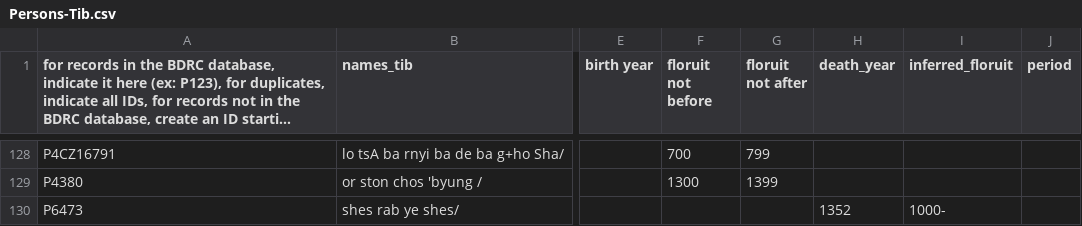
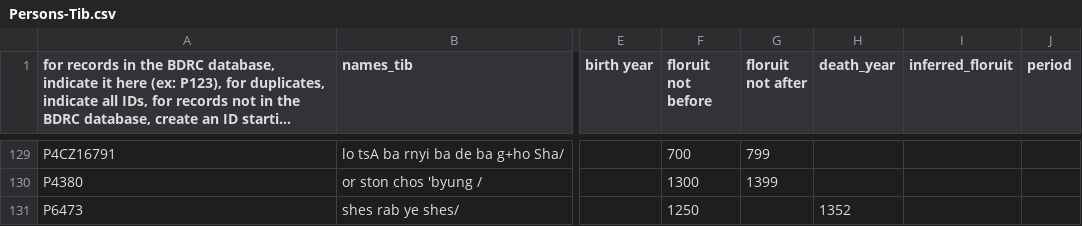
Before and after one commit to eroux/IATTC, a CSV file: csv/Persons-Tib.csv, drawn as a sheet; only a part is shown, gaps mark what is left out; long unchanged cells end in …; addresses are those after the commit; the diff covers the shown part only; the diff names each change by its address in the sheet, - before the commit and + after, or states it on an @@ line.

Commit message:
sync with online sheet

```diff
--- a/csv/Persons-Tib.csv
+++ b/csv/Persons-Tib.csv
-F131 (floruit not before): (empty)
+F131 (floruit not before): 1250
-I131 (inferred_floruit): 1000-
+I131 (inferred_floruit): (empty)
```
Also changed, not shown: 3 added rows, 1 removed row and 5 edited cells elsewhere in this file, csv/DergeKangyur.csv, csv/DergeTengyur.csv, 1 other file.
